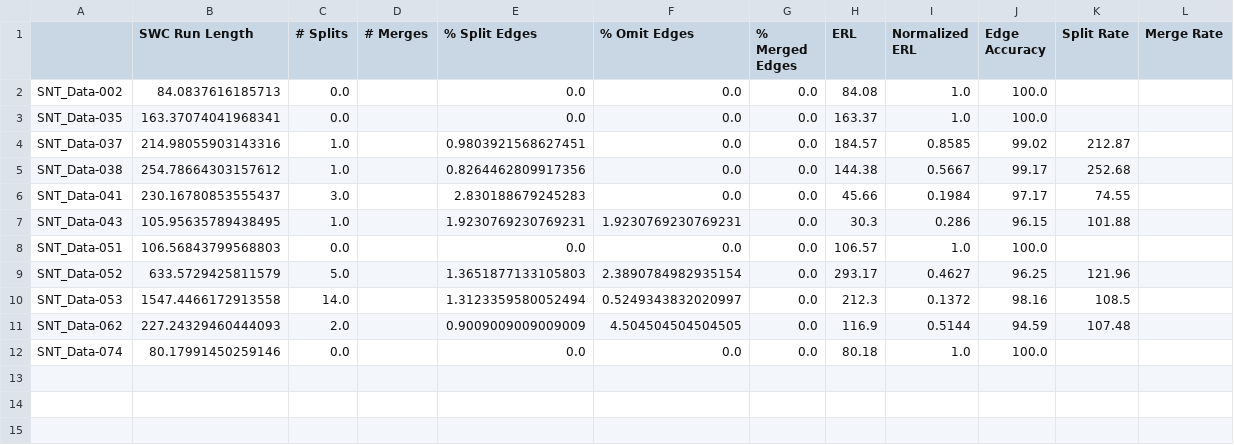
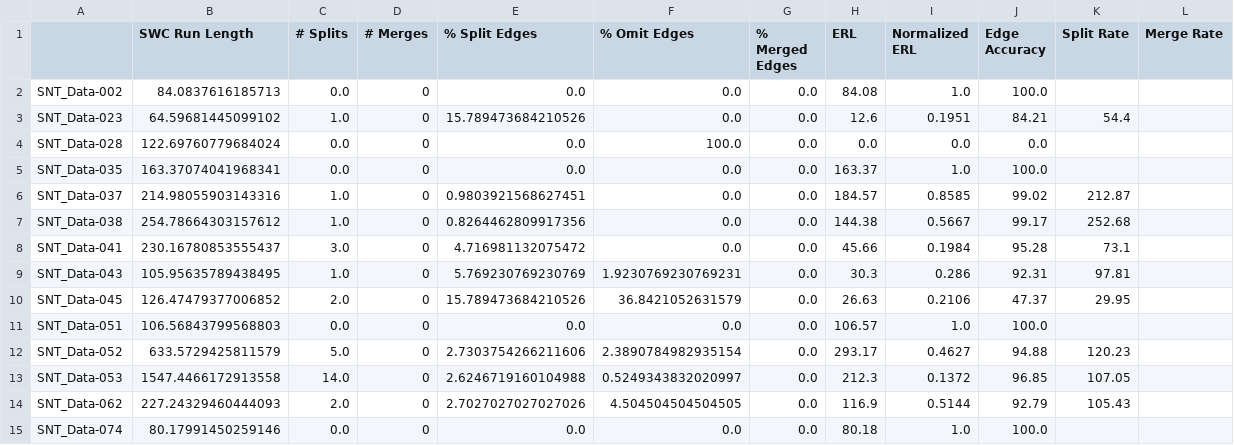
Before and after one commit to AllenNeuralDynamics/segmentation-skeleton-metrics, a CSV file: demo/results.csv, drawn as a sheet.

```diff
--- a/demo/results.csv
+++ b/demo/results.csv
@@ -1,12 +1,15 @@
 ,SWC Run Length,# Splits,# Merges,% Split Edges,% Omit Edges,% Merged Edges,ERL,Normalized ERL,Edge Accuracy,Split Rate,Merge Rate
-SNT_Data-002,84.0837616185713,0.0,,0.0,0.0,0.0,84.08,1.0,100.0,,
-SNT_Data-035,163.37074041968341,0.0,,0.0,0.0,0.0,163.37,1.0,100.0,,
-SNT_Data-037,214.98055903143316,1.0,,0.9803921568627451,0.0,0.0,184.57,0.8585,99.02,212.87,
-SNT_Data-038,254.78664303157612,1.0,,0.8264462809917356,0.0,0.0,144.38,0.5667,99.17,252.68,
-SNT_Data-041,230.16780853555437,3.0,,2.830188679245283,0.0,0.0,45.66,0.1984,97.17,74.55,
-SNT_Data-043,105.95635789438495,1.0,,1.9230769230769231,1.9230769230769231,0.0,30.3,0.286,96.15,101.88,
-SNT_Data-051,106.56843799568803,0.0,,0.0,0.0,0.0,106.57,1.0,100.0,,
-SNT_Data-052,633.5729425811579,5.0,,1.3651877133105803,2.3890784982935154,0.0,293.17,0.4627,96.25,121.96,
-SNT_Data-053,1547.4466172913558,14.0,,1.3123359580052494,0.5249343832020997,0.0,212.3,0.1372,98.16,108.5,
-SNT_Data-062,227.24329460444093,2.0,,0.9009009009009009,4.504504504504505,0.0,116.9,0.5144,94.59,107.48,
-SNT_Data-074,80.17991450259146,0.0,,0.0,0.0,0.0,80.18,1.0,100.0,,
+SNT_Data-002,84.0837616185713,0.0,0,0.0,0.0,0.0,84.08,1.0,100.0,,
+SNT_Data-023,64.59681445099102,1.0,0,15.789473684210526,0.0,0.0,12.6,0.1951,84.21,54.4,
+SNT_Data-028,122.69760779684024,0.0,0,0.0,100.0,0.0,0.0,0.0,0.0,,
+SNT_Data-035,163.37074041968341,0.0,0,0.0,0.0,0.0,163.37,1.0,100.0,,
+SNT_Data-037,214.98055903143316,1.0,0,0.9803921568627451,0.0,0.0,184.57,0.8585,99.02,212.87,
+SNT_Data-038,254.78664303157612,1.0,0,0.8264462809917356,0.0,0.0,144.38,0.5667,99.17,252.68,
+SNT_Data-041,230.16780853555437,3.0,0,4.716981132075472,0.0,0.0,45.66,0.1984,95.28,73.1,
+SNT_Data-043,105.95635789438495,1.0,0,5.769230769230769,1.9230769230769231,0.0,30.3,0.286,92.31,97.81,
+SNT_Data-045,126.47479377006852,2.0,0,15.789473684210526,36.8421052631579,0.0,26.63,0.2106,47.37,29.95,
+SNT_Data-051,106.56843799568803,0.0,0,0.0,0.0,0.0,106.57,1.0,100.0,,
+SNT_Data-052,633.5729425811579,5.0,0,2.7303754266211606,2.3890784982935154,0.0,293.17,0.4627,94.88,120.23,
+SNT_Data-053,1547.4466172913558,14.0,0,2.6246719160104988,0.5249343832020997,0.0,212.3,0.1372,96.85,107.05,
+SNT_Data-062,227.24329460444093,2.0,0,2.7027027027027026,4.504504504504505,0.0,116.9,0.5144,92.79,105.43,
+SNT_Data-074,80.17991450259146,0.0,0,0.0,0.0,0.0,80.18,1.0,100.0,,
```
Also changed, not shown: 8 other files.
